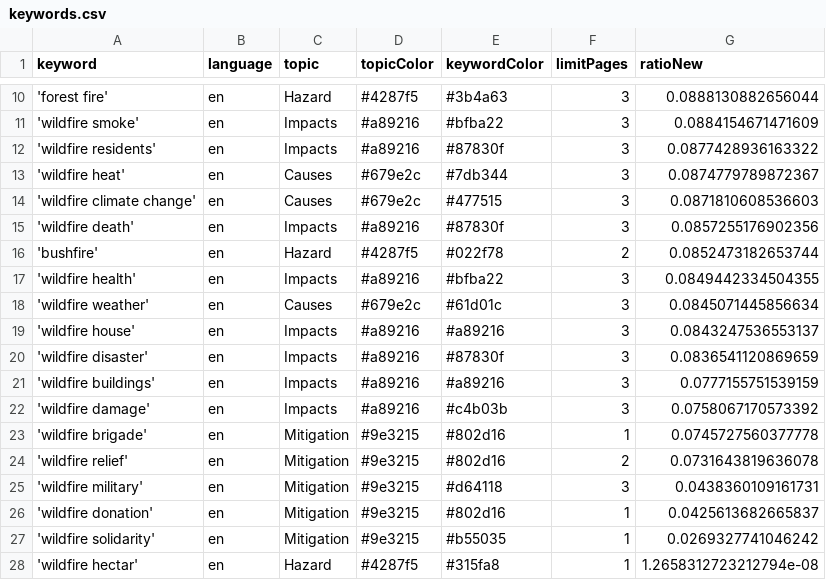
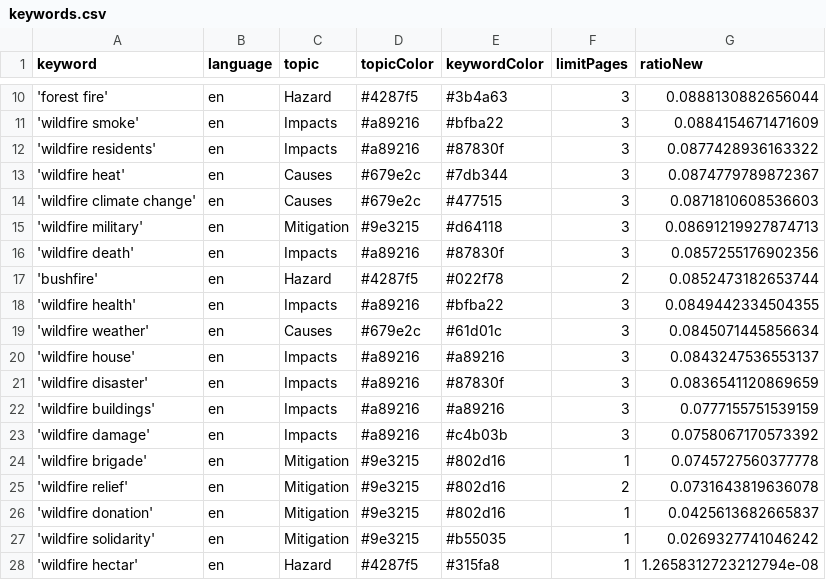
Before and after one commit to magaliekathrin-news/wildFire, a CSV file: keywords.csv, drawn as a sheet; only a part is shown, gaps mark what is left out; removed rows and columns are numbered as before the commit, all else as after; the diff names each change by its address in the sheet, - before the commit and + after, or states it on an @@ line.

```diff
--- a/keywords.csv
+++ b/keywords.csv
+row 15: 'wildfire military' | en | Mitigation | #9e3215 | #d64118 | 3 | 0.08691219927874713
-row 25: 'wildfire military' | en | Mitigation | #9e3215 | #d64118 | 3 | 0.0438360109161731
```
Also changed, not shown: csv/news_2026_06.csv, 1 other file.
